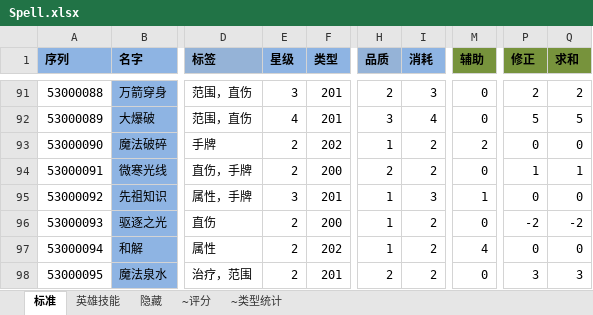
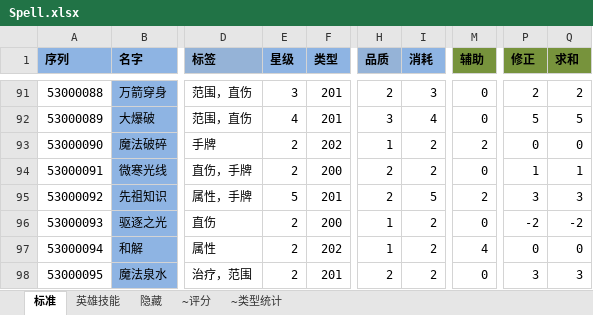
Before and after one commit to realeternia/TOMClassic, an Excel workbook: ConfigData/Xlsx/Spell.xlsx, sheet 标准, drawn as a sheet; only a part is shown, gaps mark what is left out; values as stored, in another font and other column widths than the file's, no borders; conditional formats and table styles not drawn; the diff covers the shown part only; the diff names each change by its address in the sheet, - before the commit and + after, or states it on an @@ line.

```diff
--- a/ConfigData/Xlsx/Spell.xlsx (sheet 标准)
+++ b/ConfigData/Xlsx/Spell.xlsx (sheet 标准)
-E95 (星级): 3
+E95 (星级): 5
-H95 (品质): 1
+H95 (品质): 2
-I95 (消耗): 3
+I95 (消耗): 5
-M95 (辅助): 1
+M95 (辅助): 2
-P95 (修正): 0
+P95 (修正): 3
-Q95 (求和): 0
+Q95 (求和): 3
```
Also changed, not shown: 26 edited cells elsewhere in this sheet, sheet ~类型统计, charts or pictures.
